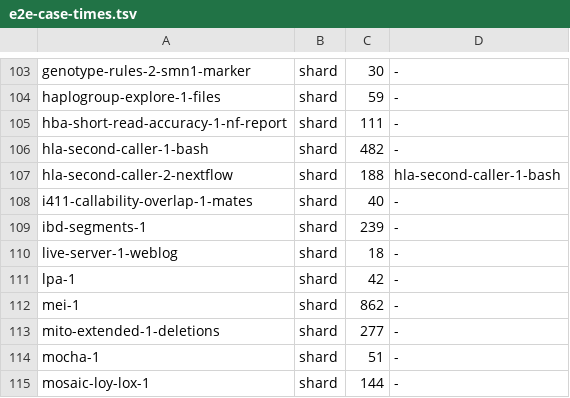
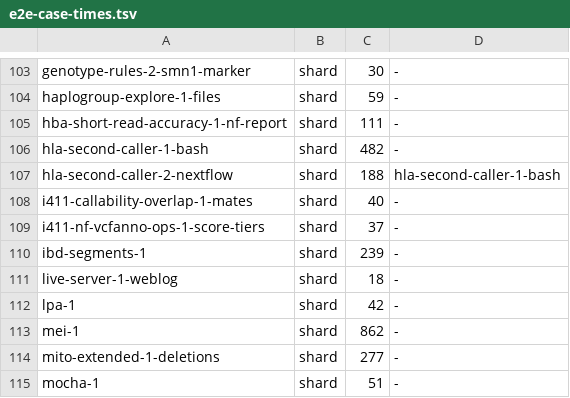
Before and after one commit to GeiserX/OwnGenome, a TSV file: scripts/ci/e2e-case-times.tsv, drawn as a sheet; only a part is shown, gaps mark what is left out; the shorter side is filled out with more unchanged rows; the diff names each change by its address in the sheet, - before the commit and + after, or states it on an @@ line.

```diff
--- a/scripts/ci/e2e-case-times.tsv
+++ b/scripts/ci/e2e-case-times.tsv
+row 109: i411-nf-vcfanno-ops-1-score-tiers | shard | 37 | -
```
Also changed, not shown: scripts/ci/e2e-case-paths.tsv, 4 other files.
